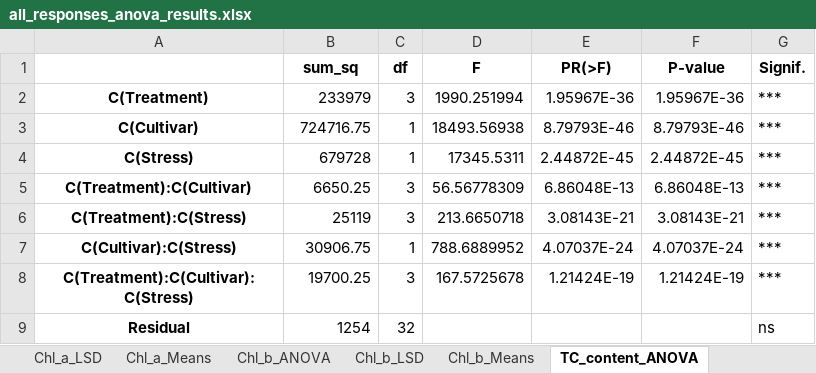
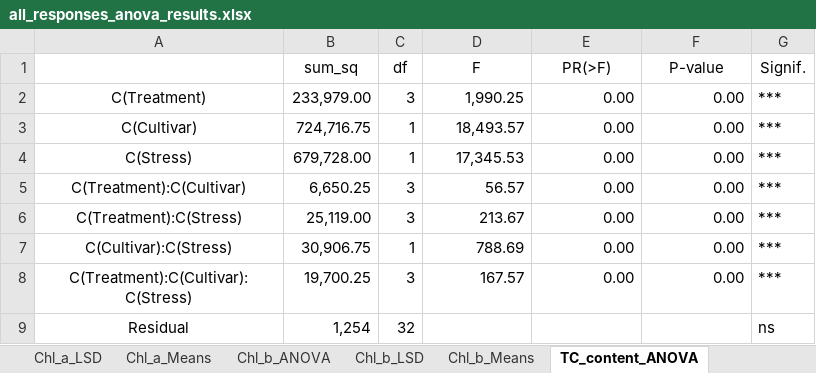
Before and after one commit to MuhammadRehanKhalid/Data_Science_AI, an Excel workbook: ANOVA_Stat/all_responses_anova_results.xlsx, sheet TC_content_ANOVA, drawn as a sheet; values as stored, in another font and other column widths than the file's, no borders; the diff names each change by its address in the sheet, - before the commit and + after, or states it on an @@ line.

```diff
--- a/ANOVA_Stat/all_responses_anova_results.xlsx (sheet TC_content_ANOVA)
+++ b/ANOVA_Stat/all_responses_anova_results.xlsx (sheet TC_content_ANOVA)
-B1:G1 bold: on
+B1:G1 bold: off
-A2:A9 bold: on
+A2:A9 bold: off
-B2 (sum_sq): 233979
+B2 (sum_sq): 233,979.00
-D2 (F): 1990.251994
+D2 (F): 1,990.25
-E2 (PR(>F)): 1.95967E-36
+E2 (PR(>F)): 0.00
-F2 (P-value): 1.95967E-36
+F2 (P-value): 0.00
-B3 (sum_sq): 724716.75
+B3 (sum_sq): 724,716.75
-D3 (F): 18493.56938
+D3 (F): 18,493.57
-E3 (PR(>F)): 8.79793E-46
+E3 (PR(>F)): 0.00
-F3 (P-value): 8.79793E-46
+F3 (P-value): 0.00
-B4 (sum_sq): 679728
+B4 (sum_sq): 679,728.00
-D4 (F): 17345.5311
+D4 (F): 17,345.53
-E4 (PR(>F)): 2.44872E-45
+E4 (PR(>F)): 0.00
-F4 (P-value): 2.44872E-45
+F4 (P-value): 0.00
-B5 (sum_sq): 6650.25
+B5 (sum_sq): 6,650.25
-D5 (F): 56.56778309
+D5 (F): 56.57
-E5 (PR(>F)): 6.86048E-13
+E5 (PR(>F)): 0.00
-F5 (P-value): 6.86048E-13
+F5 (P-value): 0.00
-B6 (sum_sq): 25119
+B6 (sum_sq): 25,119.00
-D6 (F): 213.6650718
+D6 (F): 213.67
-E6 (PR(>F)): 3.08143E-21
+E6 (PR(>F)): 0.00
-F6 (P-value): 3.08143E-21
+F6 (P-value): 0.00
-B7 (sum_sq): 30906.75
+B7 (sum_sq): 30,906.75
-D7 (F): 788.6889952
+D7 (F): 788.69
-E7 (PR(>F)): 4.07037E-24
+E7 (PR(>F)): 0.00
-F7 (P-value): 4.07037E-24
+F7 (P-value): 0.00
-B8 (sum_sq): 19700.25
+B8 (sum_sq): 19,700.25
-D8 (F): 167.5725678
+D8 (F): 167.57
-E8 (PR(>F)): 1.21424E-19
+E8 (PR(>F)): 0.00
-F8 (P-value): 1.21424E-19
+F8 (P-value): 0.00
-B9 (sum_sq): 1254
+B9 (sum_sq): 1,254
```
Also changed, not shown: sheet Chl_b_ANOVA, sheet Chl_a_ANOVA, sheet SFW_ANOVA, sheet SDW_ANOVA, sheet RFW_ANOVA, sheet RDW_ANOVA, 23 more sheets, other sheet tabs, ANOVA_Stat/3_wayanova_results.xlsx, ANOVA_Stat/dummy_oneway.xlsx, 22 other files.
